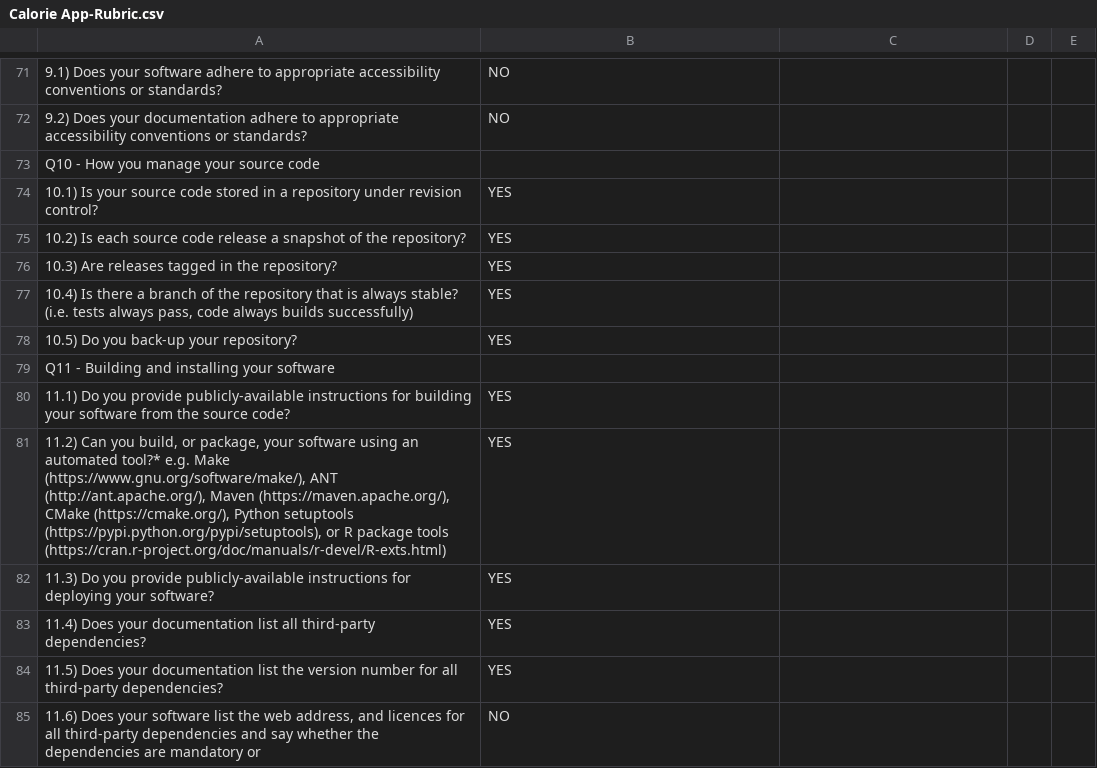
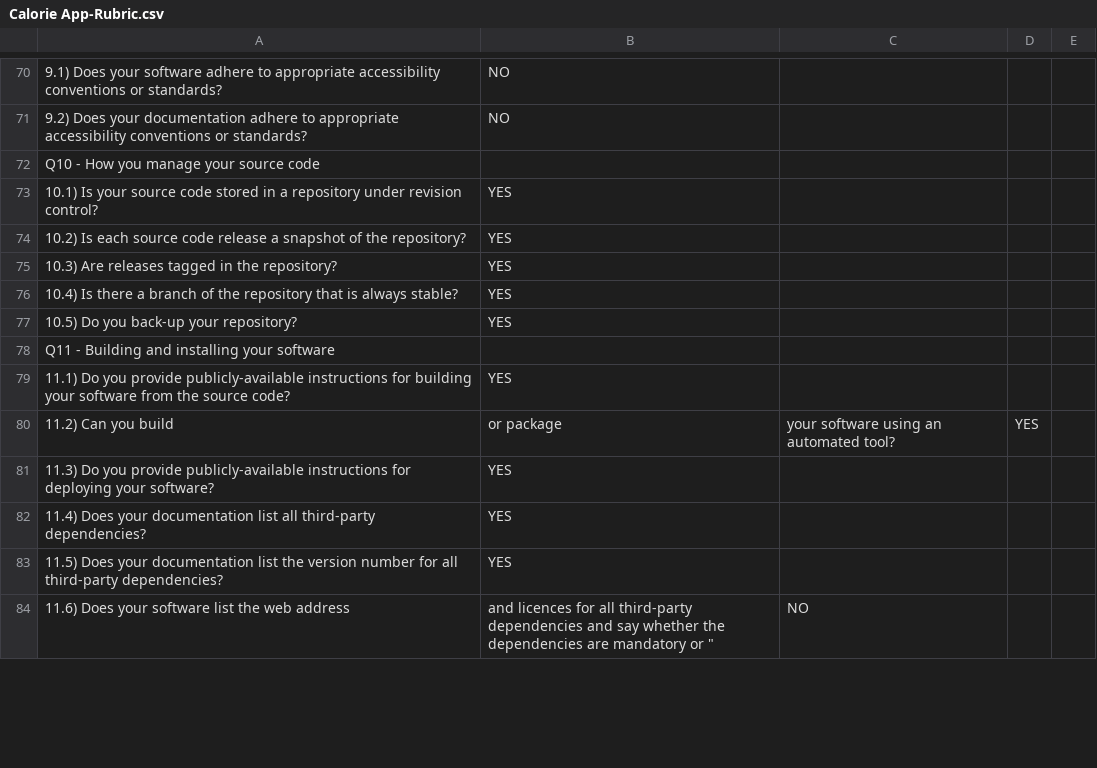
Before and after one commit to csc510fall23g45/project, a CSV file: proj1/Calorie App-Rubric.csv, drawn as a sheet; only a part is shown, gaps mark what is left out; removed rows and columns are numbered as before the commit, all else as after; the diff covers the shown part only; the diff names each change by its address in the sheet, - before the commit and + after, or states it on an @@ line.

```diff
--- a/proj1/Calorie App-Rubric.csv
+++ b/proj1/Calorie App-Rubric.csv
-A76: …always stable? (i.e. tests always pass, code always builds successfully)
+A76: …always stable?
-row 81: 11.2) Can you build, or package, your software using an automated tool?* e.g. Make (https://www.gnu.org/software/make/), ANT (http://ant.apache.org/), Maven (https://maven.apache.org/), CMake (https://cmake.org/), Python setuptools (https://pypi.python.org/pypi/setuptools), or R package tools (https://cran.r-project.org/doc/manuals/r-devel/R-exts.html) | YES
+row 80: 11.2) Can you build | or package | your software using an automated tool? | YES
-row 85: 11.6) Does your software list the web address, and licences for all third-party dependencies and say whether the dependencies are mandatory or | NO
+row 84: 11.6) Does your software list the web address | and licences for all third-party dependencies and say whether the dependencies are mandatory or " | NO
```
Also changed, not shown: 15 added rows, 16 removed rows and 26 edited cells elsewhere in this file.
